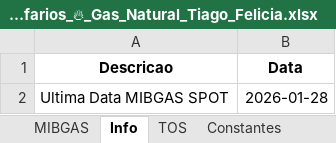
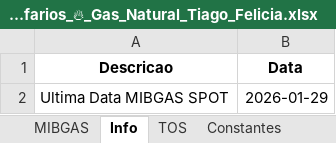
Before and after one commit to tiagofelicia/simulador-tarifarios-gas, an Excel workbook: Tarifarios_🔥_Gas_Natural_Tiago_Felicia.xlsx, sheet Info, drawn as a sheet; values as stored, in another font and other column widths than the file's, no borders; the diff names each change by its address in the sheet, - before the commit and + after, or states it on an @@ line.

```diff
--- a/Tarifarios_🔥_Gas_Natural_Tiago_Felicia.xlsx (sheet Info)
+++ b/Tarifarios_🔥_Gas_Natural_Tiago_Felicia.xlsx (sheet Info)
-B2 (Data): 2026-01-28
+B2 (Data): 2026-01-29
```
Also changed, not shown: sheet MIBGAS.
